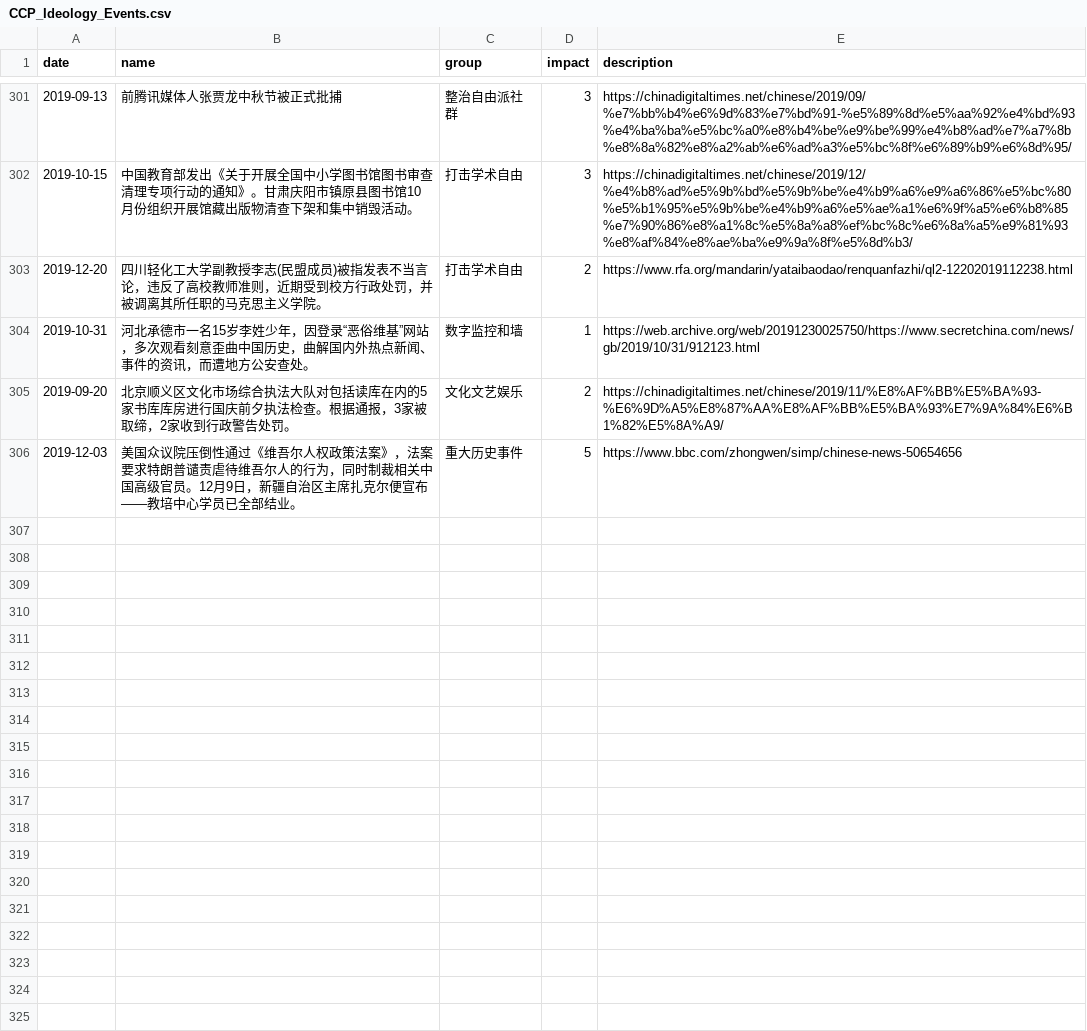
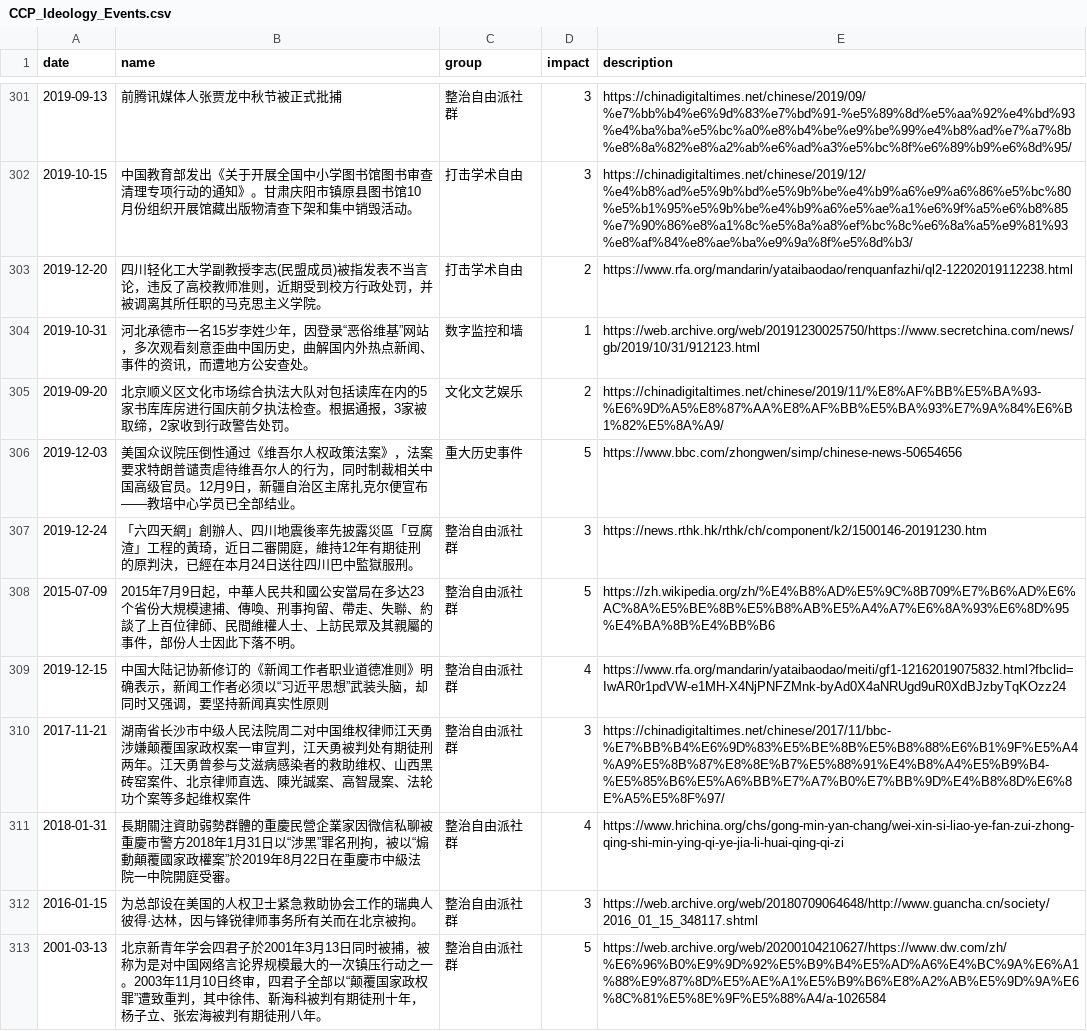
Before and after one commit to chinatimeline/data, a CSV file: ideology/CCP_Ideology_Events.csv, drawn as a sheet; only a part is shown, gaps mark what is left out; the diff covers the shown part only; the diff names each change by its address in the sheet, - before the commit and + after, or states it on an @@ line.

Commit message:
update

```diff
--- a/ideology/CCP_Ideology_Events.csv
+++ b/ideology/CCP_Ideology_Events.csv
+row 307: 2019-12-24 | 「六四天網」創辦人、四川地震後率先披露災區「豆腐渣」工程的黃琦，近日二審開庭，維持12年有期徒刑的原判決，已經在本月24日送往四川巴中監獄服刑。 | 整治自由派社群 | 3 | https://news.rthk.hk/rthk/ch/component/k2/1500146-20191230.htm
+row 308: 2015-07-09 | 2015年7月9日起，中華人民共和國公安當局在多达23个省份大規模逮捕、傳喚、刑事拘留、帶走、失聯、約談了上百位律師、民間維權人士、上訪民眾及其親屬的事件，部份人士因此下落不明。 | 整治自由派社群 | 5 | https://zh.wikipedia.org/zh/%E4%B8%AD%E5%9C%8B709%E7%B6%AD%E6%AC%8A%E5%BE%8B%E5%B8%AB%E5%A4%A7%E6%8A%93%E6%8D%95%E4%BA%8B%E4%BB%B6
+row 309: 2019-12-15 | 中国大陆记协新修订的《新闻工作者职业道德准则》明确表示，新闻工作者必须以“习近平思想”武装头脑，却同时又强调，要坚持新闻真实性原则 | 整治自由派社群 | 4 | https://www.rfa.org/mandarin/yataibaodao/meiti/gf1-12162019075832.html?fbclid=IwAR0r1pdVW-e1MH-X4NjPNFZMnk-byAd0X4aNRUgd9uR0XdBJzbyTqKOzz24
+row 310: 2017-11-21 | 湖南省长沙市中级人民法院周二对中国维权律师江天勇涉嫌颠覆国家政权案一审宣判，江天勇被判处有期徒刑两年。江天勇曾参与艾滋病感染者的救助维权、山西黑砖窑案件、北京律师直选、陳光誠案、高智晟案、法轮功个案等多起维权案件 | 整治自由派社群 | 3 | https://chinadigitaltimes.net/chinese/2017/11/bbc-%E7%BB%B4%E6%9D%83%E5%BE%8B%E5%B8%88%E6%B1%9F%E5%A4%A9%E5%8B%87%E8%8E%B7%E5%88%91%E4%B8%A4%E5%B9%B4-%E5%85%B6%E5%A6%BB%E7%A7%B0%E7%BB%9D%E4%B8%8D%E6%8E%A5%E5%8F%97/
+row 311: 2018-01-31 | 長期關注資助弱勢群體的重慶民營企業家因微信私聊被重慶市警方2018年1月31日以“涉黑”罪名刑拘，被以“煽動顛覆國家政權案”於2019年8月22日在重慶市中級法院一中院開庭受審。 | 整治自由派社群 | 4 | https://www.hrichina.org/chs/gong-min-yan-chang/wei-xin-si-liao-ye-fan-zui-zhong-qing-shi-min-ying-qi-ye-jia-li-huai-qing-qi-zi
+row 312: 2016-01-15 | 为总部设在美国的人权卫士紧急救助协会工作的瑞典人彼得·达林，因与锋锐律师事务所有关而在北京被拘。 | 整治自由派社群 | 3 | https://web.archive.org/web/20180709064648/http://www.guancha.cn/society/2016_01_15_348117.shtml
+row 313: 2001-03-13 | 北京新青年学会四君子於2001年3月13日同时被捕，被称为是对中国网络言论界规模最大的一次镇压行动之一。2003年11月10日终审，四君子全部以“颠覆国家政权罪”遭致重判，其中徐伟、靳海科被判有期徒刑十年，杨子立、张宏海被判有期徒刑八年。 | 整治自由派社群 | 5 | https://web.archive.org/web/20200104210627/https://www.dw.com/zh/%E6%96%B0%E9%9D%92%E5%B9%B4%E5%AD%A6%E4%BC%9A%E6%A1%88%E9%87%8D%E5%AE%A1%E5%B9%B6%E8%A2%AB%E5%9D%9A%E6%8C%81%E5%8E%9F%E5%88%A4/a-1026584
```
Also changed, not shown: 7 added rows elsewhere in this file.
